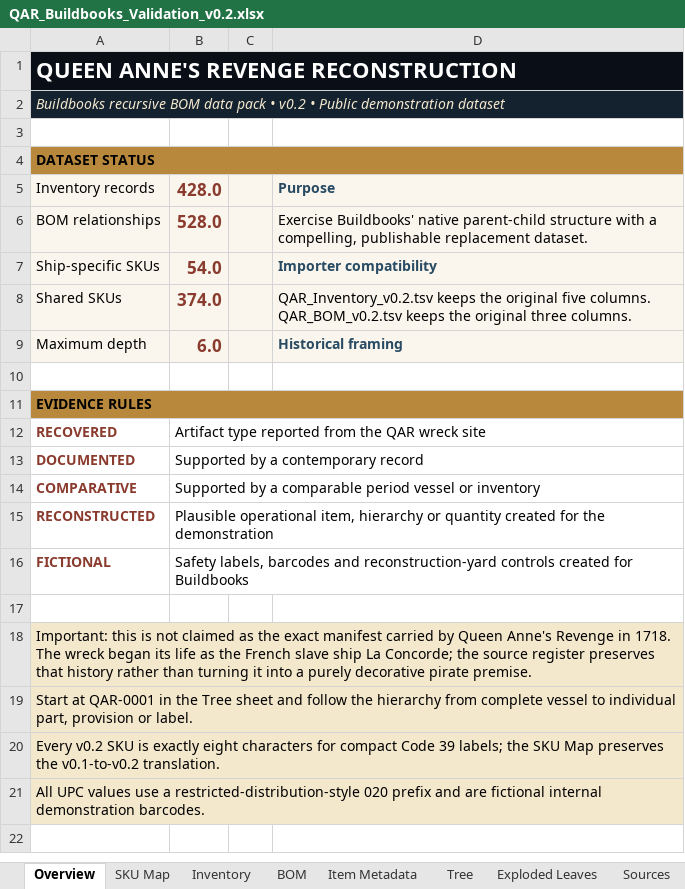
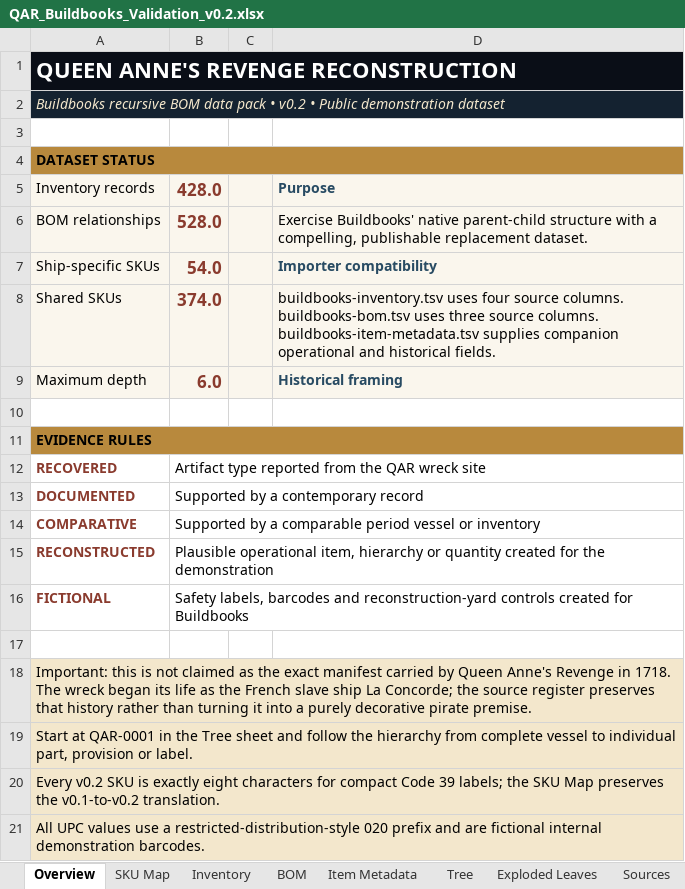
Before and after one commit to Hamhox/bobs-app, an Excel workbook: apps/buildbooks/database/QAR_Buildbooks_Validation_v0.2.xlsx, sheet Overview, drawn as a sheet; values as stored, in another font and other column widths than the file's, no borders; the diff names each change by its address in the sheet, - before the commit and + after, or states it on an @@ line.

Commit message:
Align Buildbooks data package and validation
Publish the complete four-file TSV package and rename the label configuration source.

Remove obsolete ProductType data while preserving workbook formulas and conditional formatting.

```diff
--- a/apps/buildbooks/database/QAR_Buildbooks_Validation_v0.2.xlsx (sheet Overview)
+++ b/apps/buildbooks/database/QAR_Buildbooks_Validation_v0.2.xlsx (sheet Overview)
-D8: QAR_Inventory_v0.2.tsv keeps the original five columns. QAR_BOM_v0.2.tsv keeps the original three columns.
+D8: buildbooks-inventory.tsv uses four source columns. buildbooks-bom.tsv uses three source columns. buildbooks-item-metadata.tsv supplies companion operational and historical fields.
```
Also changed, not shown: sheet Inventory, sheet SKU Map, sheet Exploded Leaves, sheet Tree, 6 other files.
